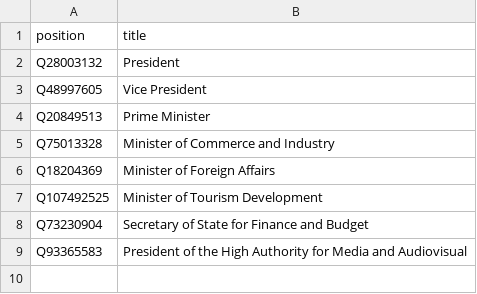
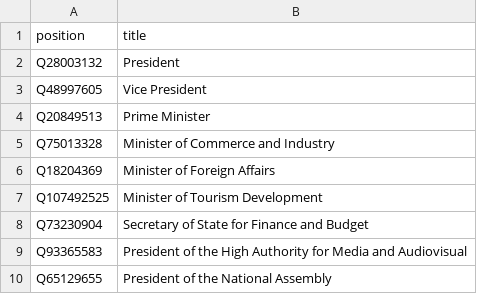
Before and after one commit to every-politician-scrapers/chad-ministers, a CSV file: wikidata/wanted-positions.csv, drawn as a sheet.

Commit message:
add President of the National Assembly

```diff
--- a/wikidata/wanted-positions.csv
+++ b/wikidata/wanted-positions.csv
@@ -9 +9,2 @@ Q73230904,Secretary of State for Finance and Budget
 Q93365583,President of the High Authority for Media and Audiovisual
+Q65129655,President of the National Assembly
```
